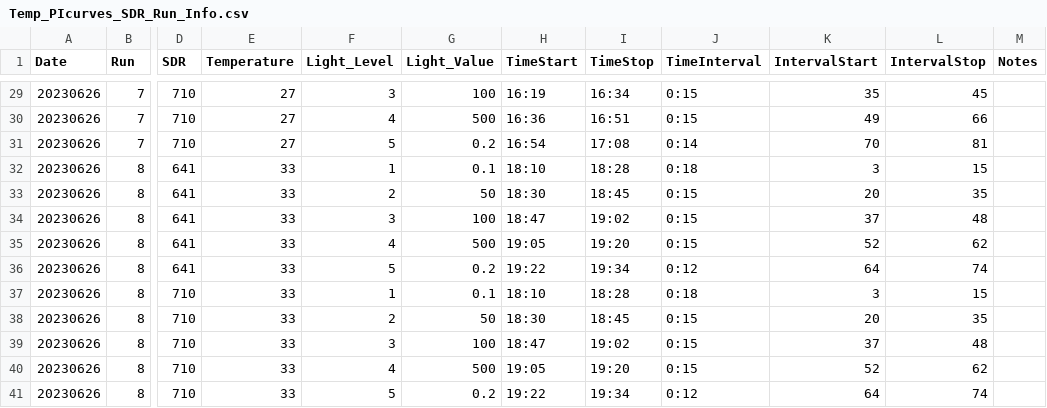
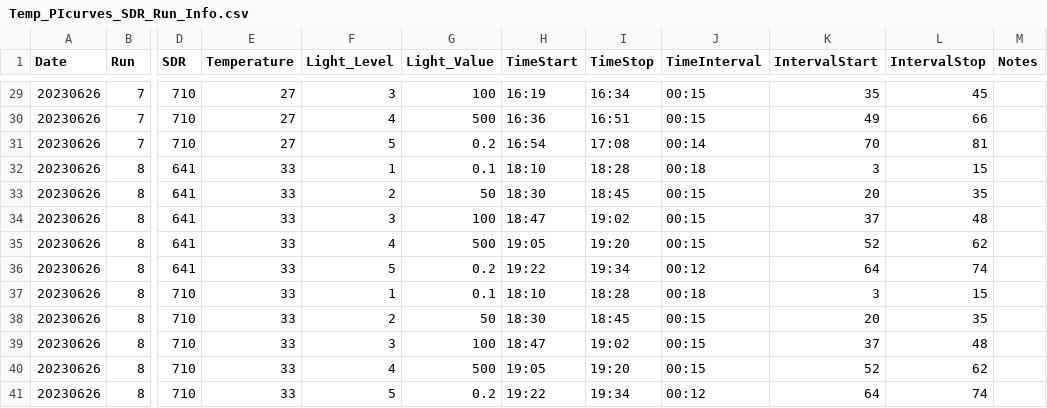
Before and after one commit to AHuffmyer/larval_symbiont_TPC, a CSV file: data/temp_pi_curves/Temp_PIcurves_SDR_Run_Info.csv, drawn as a sheet; only a part is shown, gaps mark what is left out; the diff covers the shown part only; the diff names each change by its address in the sheet, - before the commit and + after, or states it on an @@ line.

```diff
--- a/data/temp_pi_curves/Temp_PIcurves_SDR_Run_Info.csv
+++ b/data/temp_pi_curves/Temp_PIcurves_SDR_Run_Info.csv
-J29:J30 (TimeInterval): 0:15
+J29:J30 (TimeInterval): 00:15
-J31 (TimeInterval): 0:14
+J31 (TimeInterval): 00:14
-J32 (TimeInterval): 0:18
+J32 (TimeInterval): 00:18
-J33:J35 (TimeInterval): 0:15
+J33:J35 (TimeInterval): 00:15
-J36 (TimeInterval): 0:12
+J36 (TimeInterval): 00:12
-J37 (TimeInterval): 0:18
+J37 (TimeInterval): 00:18
-J38:J40 (TimeInterval): 0:15
+J38:J40 (TimeInterval): 00:15
-J41 (TimeInterval): 0:12
+J41 (TimeInterval): 00:12
```
Also changed, not shown: 34 edited cells elsewhere in this file, data/temp_pi_curves/Temp_PIcurves_SDR_Sample_Info.csv, 19 other files.
